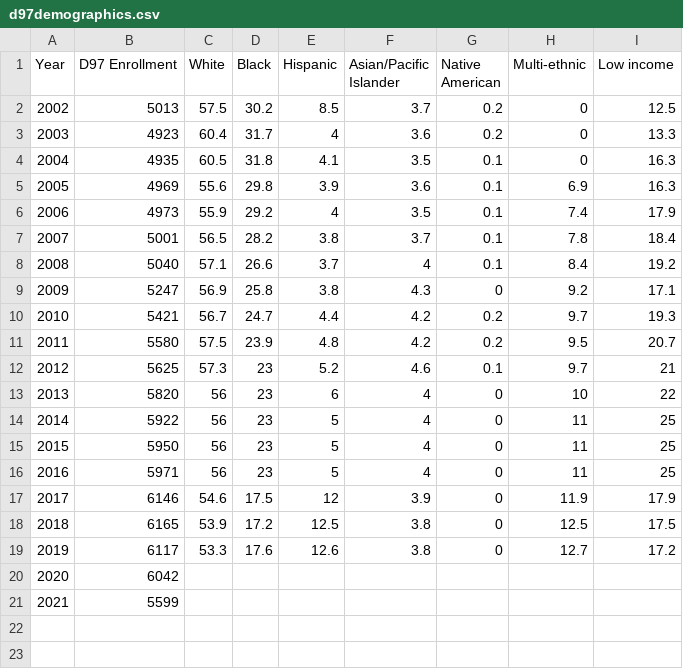
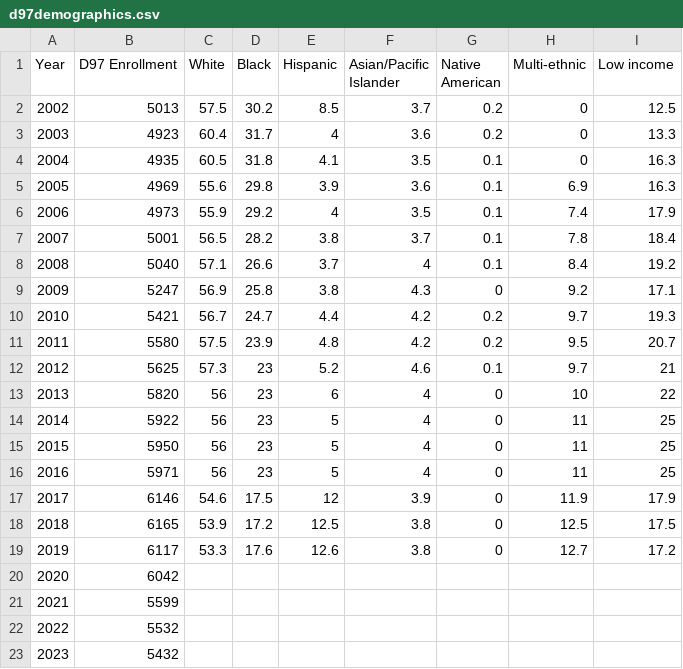
Before and after one commit to jvanderberg/oakparktaxdata, a CSV file: d97demographics.csv, drawn as a sheet.

```diff
--- a/d97demographics.csv
+++ b/d97demographics.csv
@@ -21 +21,3 @@ Year,D97 Enrollment,White,Black,Hispanic,Asian/Pacific Islander,Native American,
 2021,5599
+2022,5532
+2023,5432
```
Also changed, not shown: 2023/cookcountyassessments.csv, awi.csv, 43 other files.
